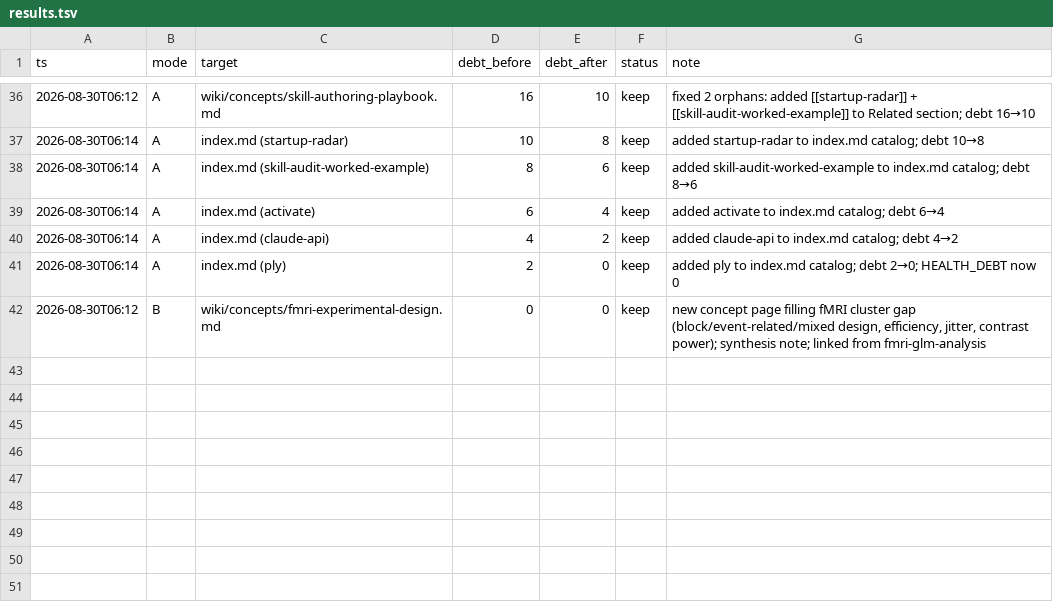
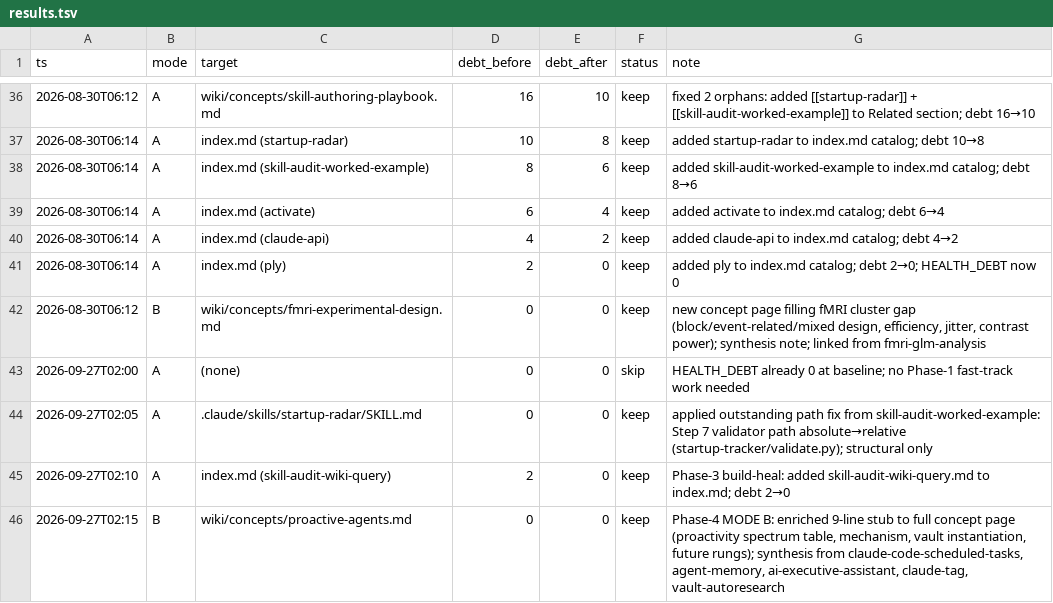
Before and after one commit to ckannam/Second_Brain, a TSV file: autoresearch/results.tsv, drawn as a sheet; only a part is shown, gaps mark what is left out; the diff names each change by its address in the sheet, - before the commit and + after, or states it on an @@ line.

```diff
--- a/autoresearch/results.tsv
+++ b/autoresearch/results.tsv
+row 43: 2026-09-27T02:00 | A | (none) | 0 | 0 | skip | HEALTH_DEBT already 0 at baseline; no Phase-1 fast-track work needed
+row 44: 2026-09-27T02:05 | A | .claude/skills/startup-radar/SKILL.md | 0 | 0 | keep | applied outstanding path fix from skill-audit-worked-example: Step 7 validator path absolute→relative (startup-tracker/validate.py); structural only
+row 45: 2026-09-27T02:10 | A | index.md (skill-audit-wiki-query) | 2 | 0 | keep | Phase-3 build-heal: added skill-audit-wiki-query.md to index.md; debt 2→0
+row 46: 2026-09-27T02:15 | B | wiki/concepts/proactive-agents.md | 0 | 0 | keep | Phase-4 MODE B: enriched 9-line stub to full concept page (proactivity spectrum table, mechanism, vault instantiation, future rungs); synthesis from claude-code-scheduled-tasks, agent-memory, ai-executive-assistant, claude-tag, vault-autoresearch
```
Also changed, not shown: 9 other files.
